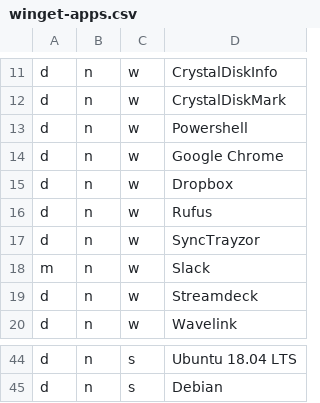
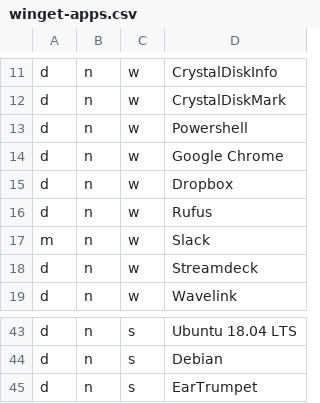
Before and after one commit to alec-hs/windows-11-setup, a CSV file: app-files/winget-apps.csv, drawn as a sheet; only a part is shown, gaps mark what is left out.

Commit message:
Edited apps

```diff
--- a/app-files/winget-apps.csv
+++ b/app-files/winget-apps.csv
@@ -16,3 +16,2 @@ d,n,w,Dropbox,
 d,n,w,Rufus,
-d,n,w,SyncTrayzor,
 m,n,w,Slack,
@@ -45 +44,2 @@ d,n,s,Ubuntu 18.04 LTS,
 d,n,s,Debian,
+d,n,s,EarTrumpet,
```
